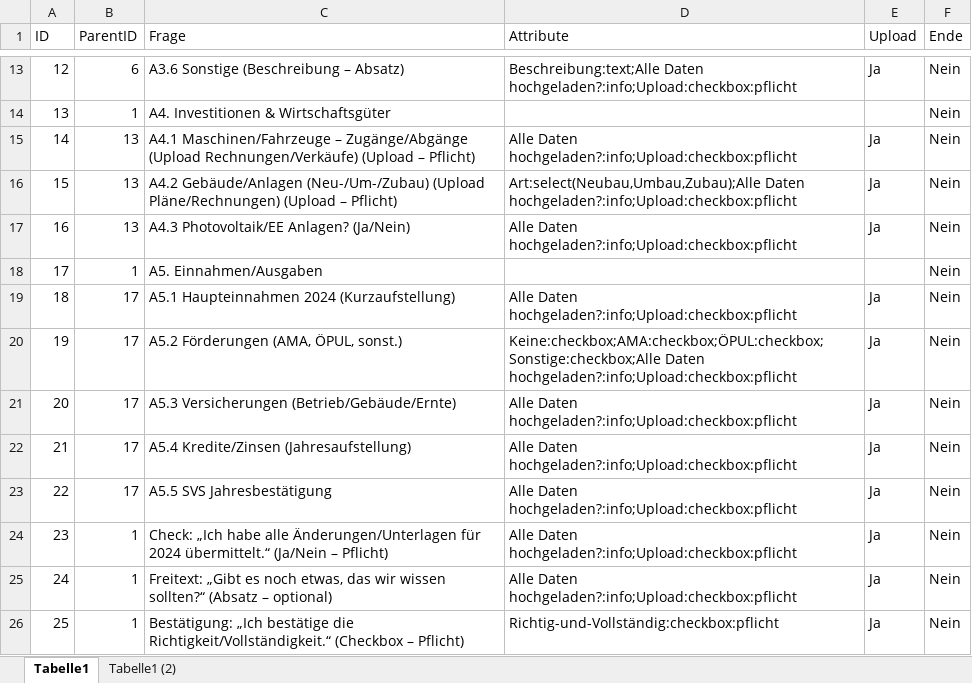
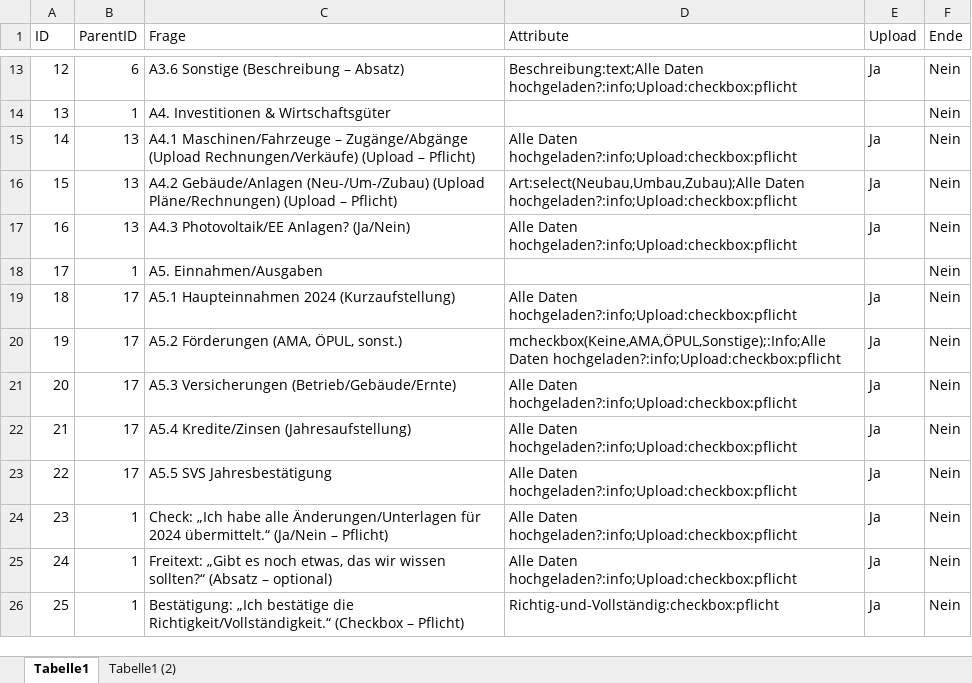
Before and after one commit to Geralf1960/formular4, an Excel workbook: Fragen.xlsx, sheet Tabelle1, drawn as a sheet; only a part is shown, gaps mark what is left out; values as stored, in another font and other column widths than the file's, no borders; the diff names each change by its address in the sheet, - before the commit and + after, or states it on an @@ line.

Commit message:
Add files via upload

```diff
--- a/Fragen.xlsx (sheet Tabelle1)
+++ b/Fragen.xlsx (sheet Tabelle1)
-D20 (Attribute): Keine:checkbox;AMA:checkbox;ÖPUL:checkbox;Sonstige:checkbox;Alle Daten hochgeladen?:info;Upload:checkbox:pflicht
+D20 (Attribute): mcheckbox(Keine,AMA,ÖPUL,Sonstige);:Info;Alle Daten hochgeladen?:info;Upload:checkbox:pflicht
```
